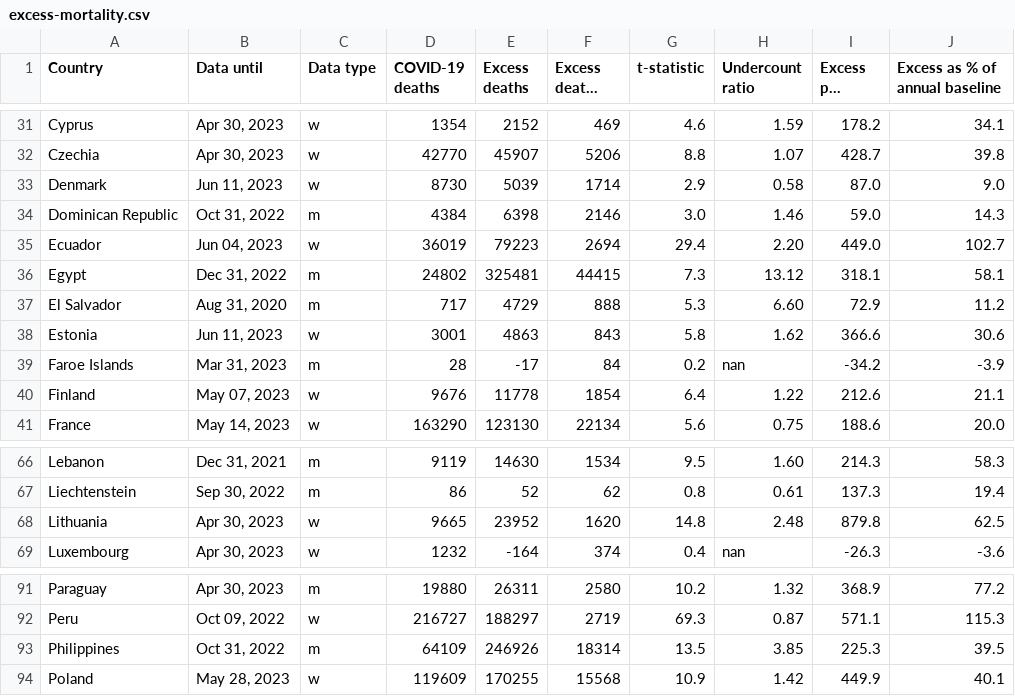
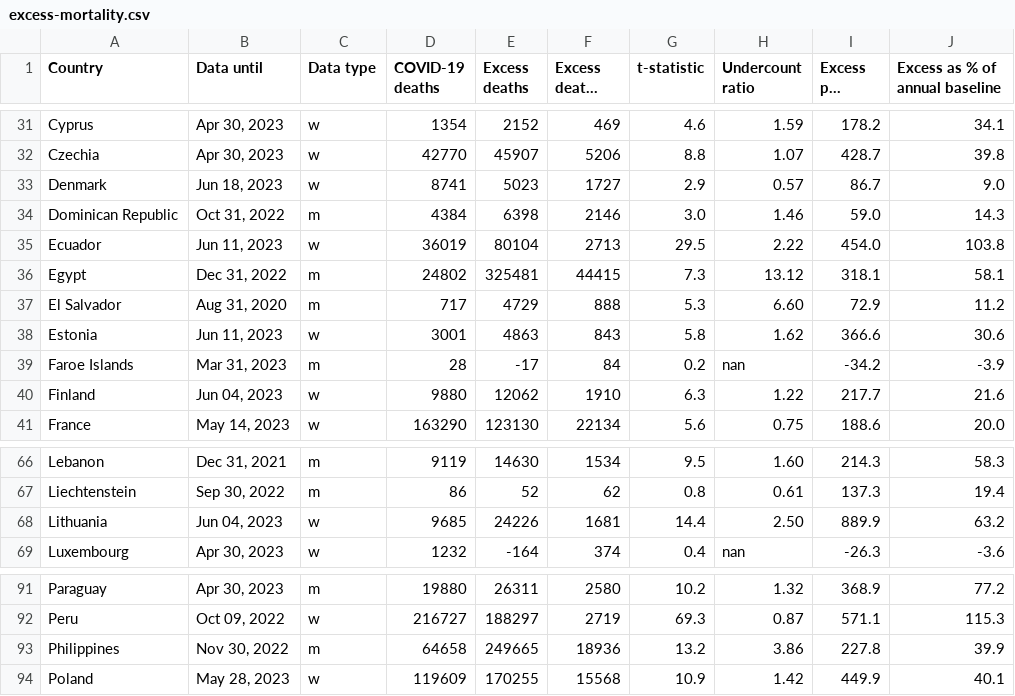
Before and after one commit to dkobak/excess-mortality, a CSV file: excess-mortality.csv, drawn as a sheet; only a part is shown, gaps mark what is left out; long unchanged cells end in …; the diff covers the shown part only.

```diff
--- a/excess-mortality.csv
+++ b/excess-mortality.csv
@@ -32,5 +32,5 @@ Cyprus,"Apr 30, 2023",w,1354,2152,469,4.6,1.59,178.2,34.1
 Czechia,"Apr 30, 2023",w,42770,45907,5206,8.8,1.07,428.7,39.8
-Denmark,"Jun 11, 2023",w,8730,5039,1714,2.9,0.58,87.0,9.0
+Denmark,"Jun 18, 2023",w,8741,5023,1727,2.9,0.57,86.7,9.0
 Dominican Republic,"Oct 31, 2022",m,4384,6398,2146,3.0,1.46,59.0,14.3
-Ecuador,"Jun 04, 2023",w,36019,79223,2694,29.4,2.20,449.0,102.7
+Ecuador,"Jun 11, 2023",w,36019,80104,2713,29.5,2.22,454.0,103.8
 Egypt,"Dec 31, 2022",m,24802,325481,44415,7.3,13.12,318.1,58.1
@@ -39,3 +39,3 @@ Estonia,"Jun 11, 2023",w,3001,4863,843,5.8,1.62,366.6,30.6
 Faroe Islands,"Mar 31, 2023",m,28,-17,84,0.2,nan,-34.2,-3.9
-Finland,"May 07, 2023",w,9676,11778,1854,6.4,1.22,212.6,21.1
+Finland,"Jun 04, 2023",w,9880,12062,1910,6.3,1.22,217.7,21.6
 France,"May 14, 2023",w,163290,123130,22134,5.6,0.75,188.6,20.0
@@ -67,3 +67,3 @@ Lebanon,"Dec 31, 2021",m,9119,14630,1534,9.5,1.60,214.3,58.3
 Liechtenstein,"Sep 30, 2022",m,86,52,62,0.8,0.61,137.3,19.4
-Lithuania,"Apr 30, 2023",w,9665,23952,1620,14.8,2.48,879.8,62.5
+Lithuania,"Jun 04, 2023",w,9685,24226,1681,14.4,2.50,889.9,63.2
 Luxembourg,"Apr 30, 2023",w,1232,-164,374,0.4,nan,-26.3,-3.6
@@ -92,3 +92,3 @@ Paraguay,"Apr 30, 2023",m,19880,26311,2580,10.2,1.32,368.9,77.2
 Peru,"Oct 09, 2022",w,216727,188297,2719,69.3,0.87,571.1,115.3
-Philippines,"Oct 31, 2022",m,64109,246926,18314,13.5,3.85,225.3,39.5
+Philippines,"Nov 30, 2022",m,64658,249665,18936,13.2,3.86,227.8,39.9
 Poland,"May 28, 2023",w,119609,170255,15568,10.9,1.42,449.9,40.1
```
Also changed, not shown: 43 edited cells elsewhere in this file, excess-mortality-timeseries.csv, 29 other files.
